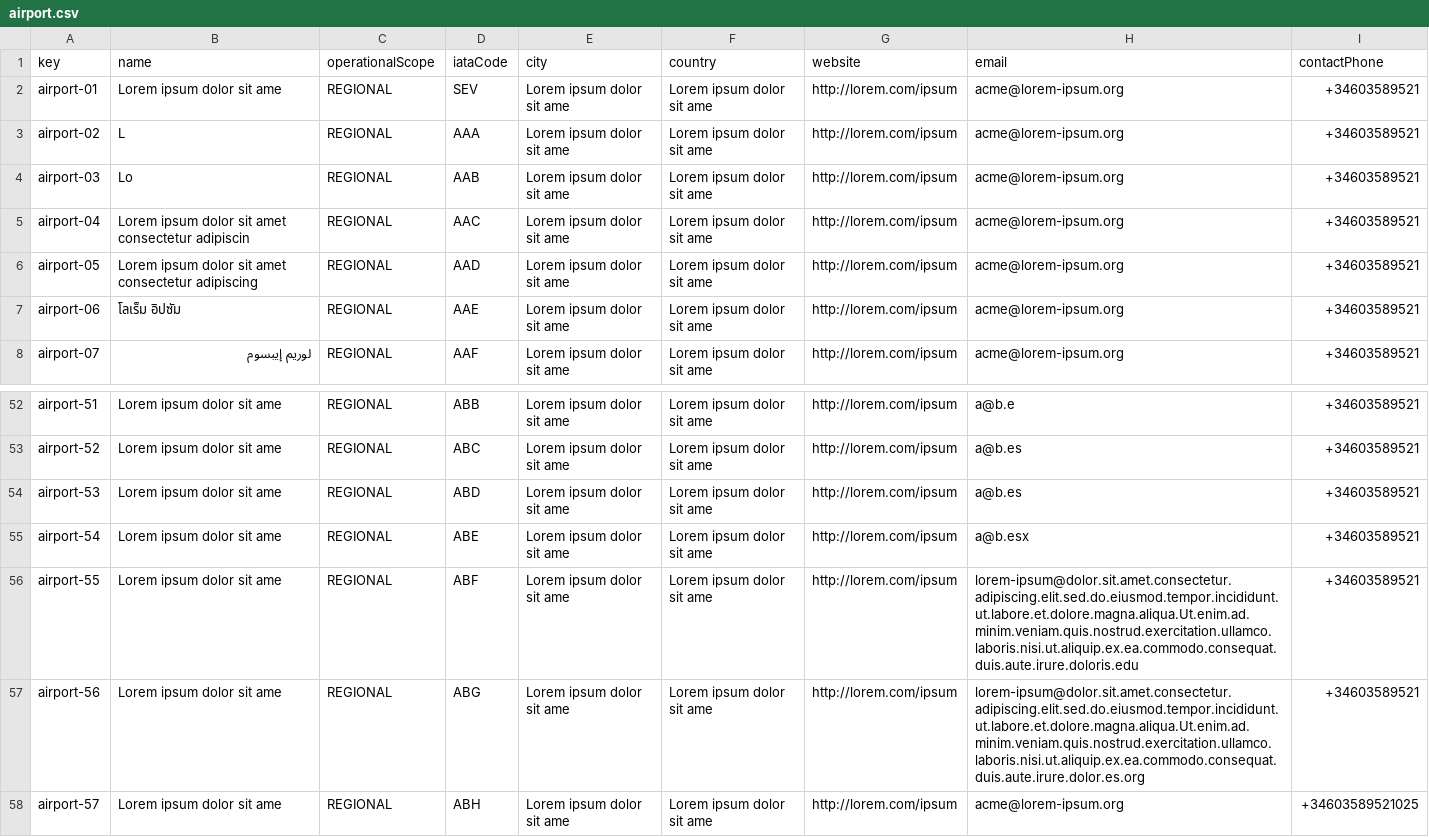
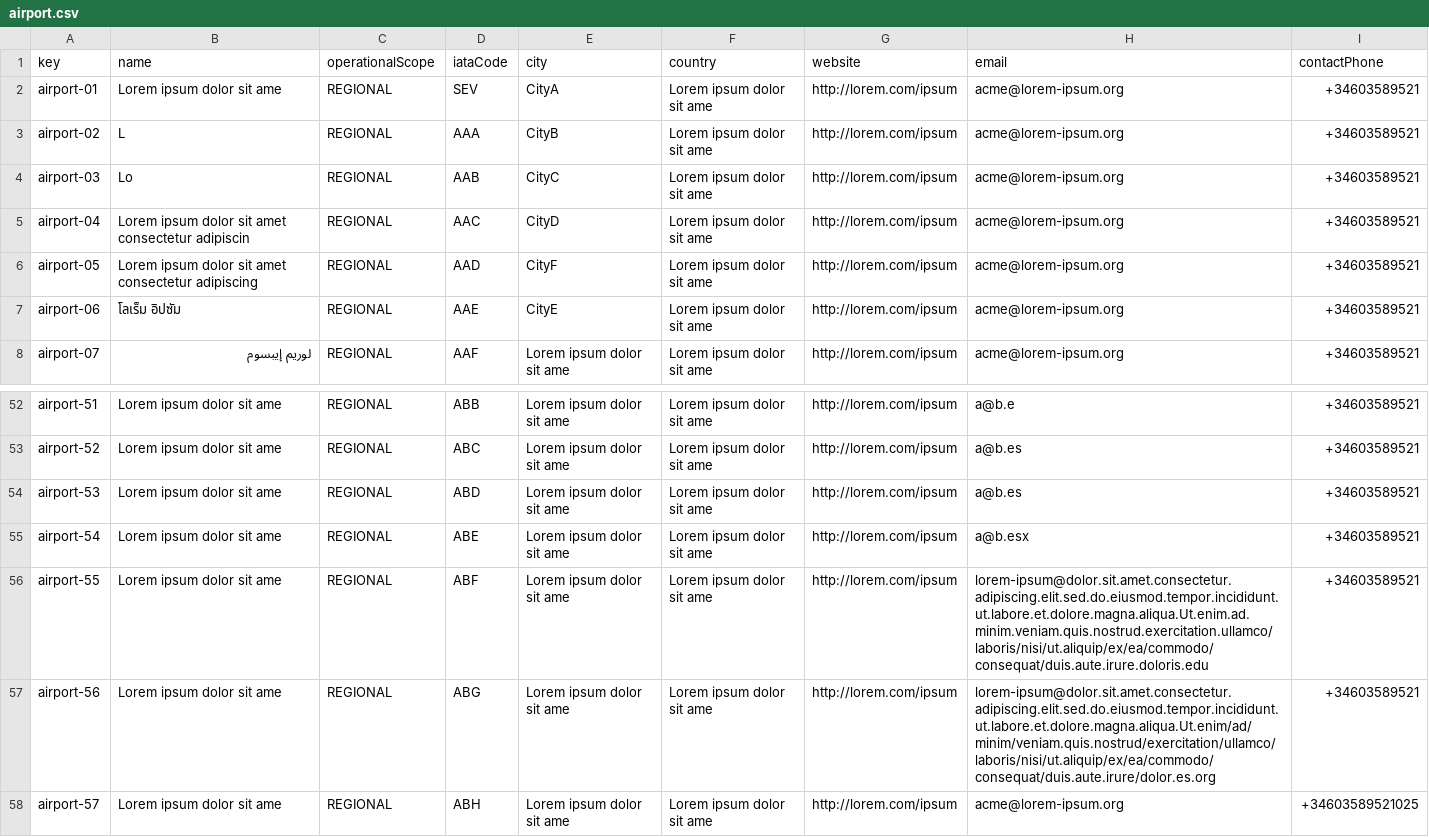
Before and after one commit to JoaquinBorjaLeon/C1-047-Acme-ANS-D03, a CSV file: src/main/resources/WEB-INF/data/sample/airport.csv, drawn as a sheet; only a part is shown, gaps mark what is left out.

```diff
--- a/src/main/resources/WEB-INF/data/sample/airport.csv
+++ b/src/main/resources/WEB-INF/data/sample/airport.csv
@@ -1,8 +1,8 @@
 key,name,operationalScope,iataCode,city,country,website,email,contactPhone
-airport-01,Lorem ipsum dolor sit ame,REGIONAL,SEV,Lorem ipsum dolor sit ame,Lorem ipsum dolor sit ame,http://lorem.com/ipsum,acme@lorem-ipsum.org,+34603589521
-airport-02,L,REGIONAL,AAA,Lorem ipsum dolor sit ame,Lorem ipsum dolor sit ame,http://lorem.com/ipsum,acme@lorem-ipsum.org,+34603589521
-airport-03,Lo,REGIONAL,AAB,Lorem ipsum dolor sit ame,Lorem ipsum dolor sit ame,http://lorem.com/ipsum,acme@lorem-ipsum.org,+34603589521
-airport-04,Lorem ipsum dolor sit amet  consectetur adipiscin,REGIONAL,AAC,Lorem ipsum dolor sit ame,Lorem ipsum dolor sit ame,http://lorem.com/ipsum,acme@lorem-ipsum.org,+34603589521
-airport-05,Lorem ipsum dolor sit amet  consectetur adipiscing,REGIONAL,AAD,Lorem ipsum dolor sit ame,Lorem ipsum dolor sit ame,http://lorem.com/ipsum,acme@lorem-ipsum.org,+34603589521
-airport-06,โลเร็ม อิปซัม,REGIONAL,AAE,Lorem ipsum dolor sit ame,Lorem ipsum dolor sit ame,http://lorem.com/ipsum,acme@lorem-ipsum.org,+34603589521
+airport-01,Lorem ipsum dolor sit ame,REGIONAL,SEV,CityA,Lorem ipsum dolor sit ame,http://lorem.com/ipsum,acme@lorem-ipsum.org,+34603589521
+airport-02,L,REGIONAL,AAA,CityB,Lorem ipsum dolor sit ame,http://lorem.com/ipsum,acme@lorem-ipsum.org,+34603589521
+airport-03,Lo,REGIONAL,AAB,CityC,Lorem ipsum dolor sit ame,http://lorem.com/ipsum,acme@lorem-ipsum.org,+34603589521
+airport-04,Lorem ipsum dolor sit amet  consectetur adipiscin,REGIONAL,AAC,CityD,Lorem ipsum dolor sit ame,http://lorem.com/ipsum,acme@lorem-ipsum.org,+34603589521
+airport-05,Lorem ipsum dolor sit amet  consectetur adipiscing,REGIONAL,AAD,CityF,Lorem ipsum dolor sit ame,http://lorem.com/ipsum,acme@lorem-ipsum.org,+34603589521
+airport-06,โลเร็ม อิปซัม,REGIONAL,AAE,CityE,Lorem ipsum dolor sit ame,http://lorem.com/ipsum,acme@lorem-ipsum.org,+34603589521
 airport-07,لوريم إيبسوم,REGIONAL,AAF,Lorem ipsum dolor sit ame,Lorem ipsum dolor sit ame,http://lorem.com/ipsum,acme@lorem-ipsum.org,+34603589521
@@ -55,4 +55,4 @@ airport-53,Lorem ipsum dolor sit ame,REGIONAL,ABD,Lorem ipsum dolor sit ame,Lore
 airport-54,Lorem ipsum dolor sit ame,REGIONAL,ABE,Lorem ipsum dolor sit ame,Lorem ipsum dolor sit ame,http://lorem.com/ipsum,a@b.esx,+34603589521
-airport-55,Lorem ipsum dolor sit ame,REGIONAL,ABF,Lorem ipsum dolor sit ame,Lorem ipsum dolor sit ame,http://lorem.com/ipsum,lorem-ipsum@dolor.sit.amet.consectetur.adipiscing.elit.sed.do.eiusmod.tempor.incididunt.ut.labore.et.dolore.magna.aliqua.Ut.enim.ad.minim.veniam.quis.nostrud.exercitation.ullamco.laboris.nisi.ut.aliquip.ex.ea.commodo.consequat.duis.aute.irure.doloris.edu,+34603589521
-airport-56,Lorem ipsum dolor sit ame,REGIONAL,ABG,Lorem ipsum dolor sit ame,Lorem ipsum dolor sit ame,http://lorem.com/ipsum,lorem-ipsum@dolor.sit.amet.consectetur.adipiscing.elit.sed.do.eiusmod.tempor.incididunt.ut.labore.et.dolore.magna.aliqua.Ut.enim.ad.minim.veniam.quis.nostrud.exercitation.ullamco.laboris.nisi.ut.aliquip.ex.ea.commodo.consequat.duis.aute.irure.dolor.es.org,+34603589521
+airport-55,Lorem ipsum dolor sit ame,REGIONAL,ABF,Lorem ipsum dolor sit ame,Lorem ipsum dolor sit ame,http://lorem.com/ipsum,lorem-ipsum@dolor.sit.amet.consectetur.adipiscing.elit.sed.do.eiusmod.tempor.incididunt.ut.labore.et.dolore.magna.aliqua.Ut.enim.ad.minim.veniam.quis.nostrud.exercitation.ullamco/laboris/nisi/ut.aliquip/ex/ea/commodo/consequat/duis.aute.irure.doloris.edu,+34603589521
+airport-56,Lorem ipsum dolor sit ame,REGIONAL,ABG,Lorem ipsum dolor sit ame,Lorem ipsum dolor sit ame,http://lorem.com/ipsum,lorem-ipsum@dolor.sit.amet.consectetur.adipiscing.elit.sed.do.eiusmod.tempor.incididunt.ut.labore.et.dolore.magna.aliqua.Ut.enim/ad/minim/veniam.quis.nostrud/exercitation/ullamco/laboris/nisi/ut.aliquip/ex/ea/commodo/consequat/duis.aute.irure/dolor.es.org,+34603589521
 airport-57,Lorem ipsum dolor sit ame,REGIONAL,ABH,Lorem ipsum dolor sit ame,Lorem ipsum dolor sit ame,http://lorem.com/ipsum,acme@lorem-ipsum.org,+34603589521025
```
Also changed, not shown: src/main/resources/WEB-INF/data/sample/flight.csv, src/main/resources/WEB-INF/data/sample/leg.csv, 15 other files.
